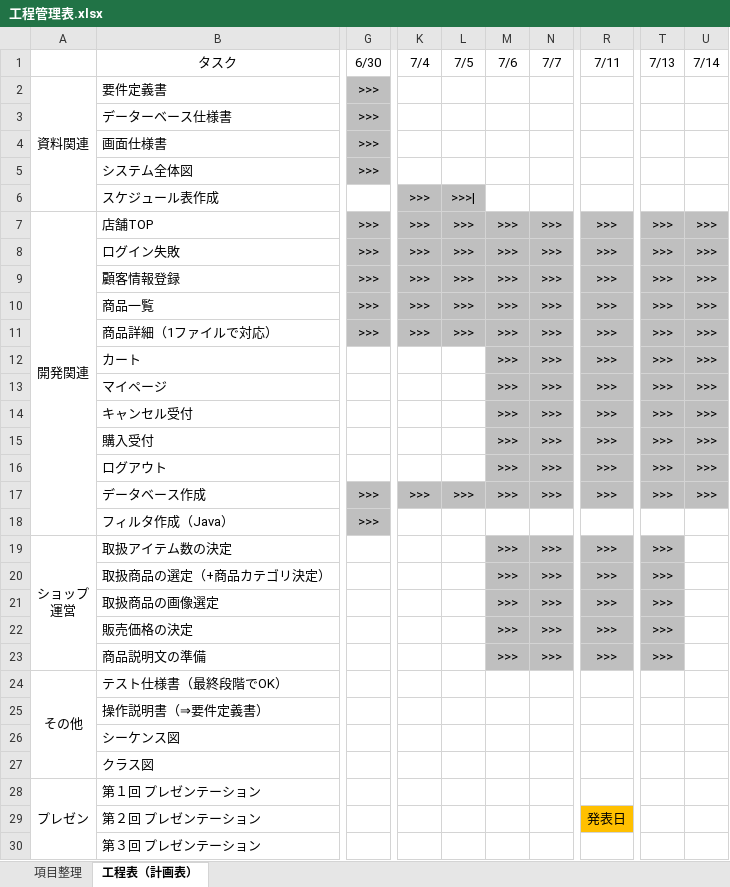
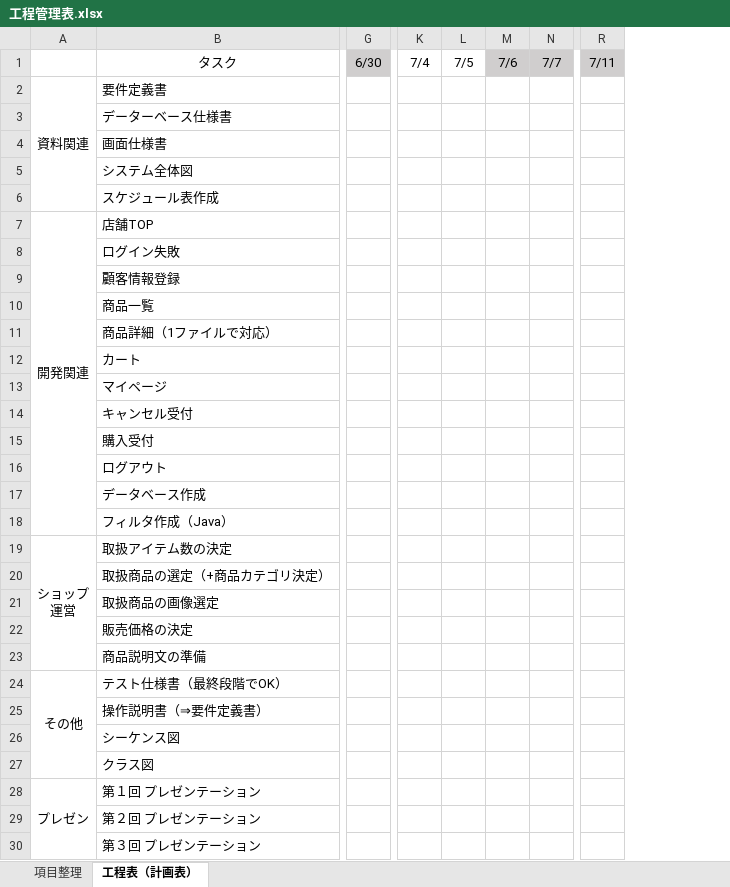
Before and after one commit to Cry-Pc-Ti/Group_B_Project, an Excel workbook: docs/project_schedule/工程管理表.xlsx, sheet 工程表（計画表）, drawn as a sheet; only a part is shown, gaps mark what is left out; values as stored, in another font and other column widths than the file's, no borders; removed rows and columns are numbered as before the commit, all else as after; the diff covers the shown part only; the diff names each change by its address in the sheet, - before the commit and + after, or states it on an @@ line.

Commit message:
工程管理表の日付をリバイズしました

```diff
--- a/docs/project_schedule/工程管理表.xlsx (sheet 工程表（計画表）)
+++ b/docs/project_schedule/工程管理表.xlsx (sheet 工程表（計画表）)
-column G, rows 1-18: 6/30 | >>> | >>> | >>> | >>> |  | >>> | >>> | >>> | >>> | >>> |  |  |  |  |  | >>> | >>>
+column G, row 1: 6/30
-column M, rows 1-23: 7/6 |  |  |  |  |  | >>> | >>> | >>> | >>> | >>> | >>> | >>> | >>> | >>> | >>> | >>> |  | >>> | >>> | >>> | >>> | >>>
-column N, rows 1-23: 7/7 |  |  |  |  |  | >>> | >>> | >>> | >>> | >>> | >>> | >>> | >>> | >>> | >>> | >>> |  | >>> | >>> | >>> | >>> | >>>
+column M, row 1: 7/6
+column N, row 1: 7/7
-column R, rows 1-29: 7/11 |  |  |  |  |  | >>> | >>> | >>> | >>> | >>> | >>> | >>> | >>> | >>> | >>> | >>> |  | >>> | >>> | >>> | >>> | >>> |  |  |  |  |  | 発表日
+column R, row 1: 7/11
-column T, rows 1-23: 7/13 |  |  |  |  |  | >>> | >>> | >>> | >>> | >>> | >>> | >>> | >>> | >>> | >>> | >>> |  | >>> | >>> | >>> | >>> | >>>
-column U, rows 1-17: 7/14 |  |  |  |  |  | >>> | >>> | >>> | >>> | >>> | >>> | >>> | >>> | >>> | >>> | >>>
-K6:K11: >>>
+K6:K11: (empty)
-K6:L11 fill: #BFBFBF
+K6:L11 fill: none
-L6: >>>|
+L6: (empty)
-L7:L11: >>>
+L7:L11: (empty)
-K17: >>>
+K17: (empty)
-K17:L17 fill: #BFBFBF
+K17:L17 fill: none
-L17: >>>
+L17: (empty)
```
Also changed, not shown: 6 added columns, 3 removed columns, 8 edited cells and cell formats elsewhere in this sheet, sheet 項目整理.
